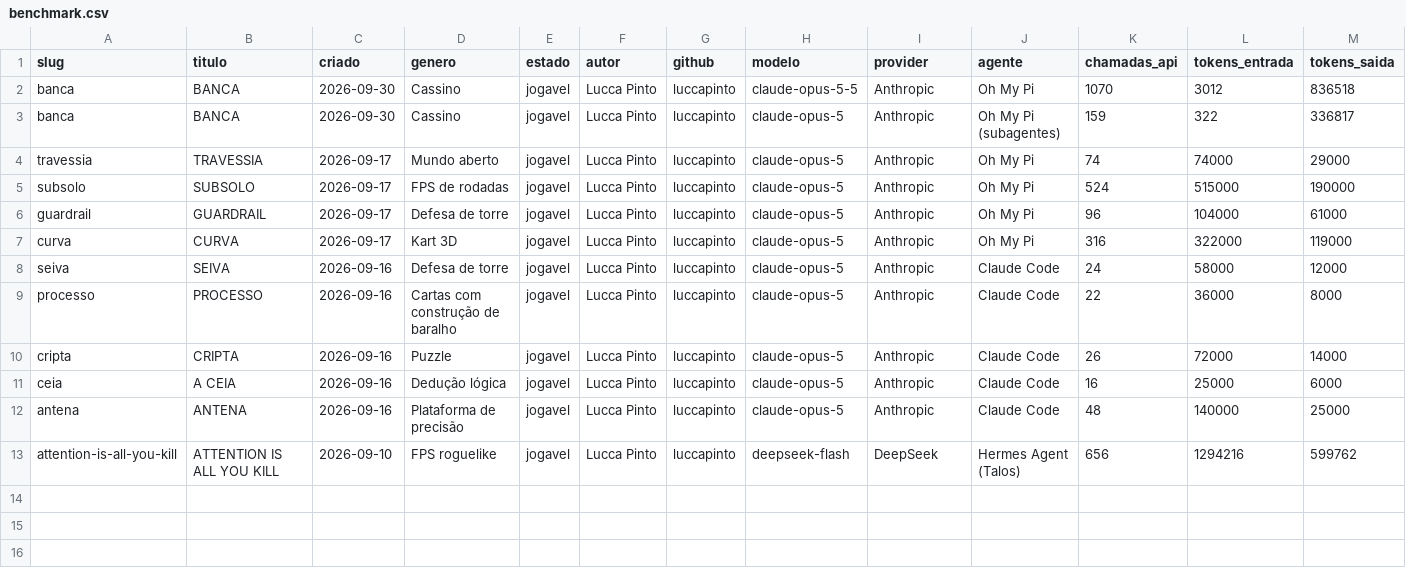
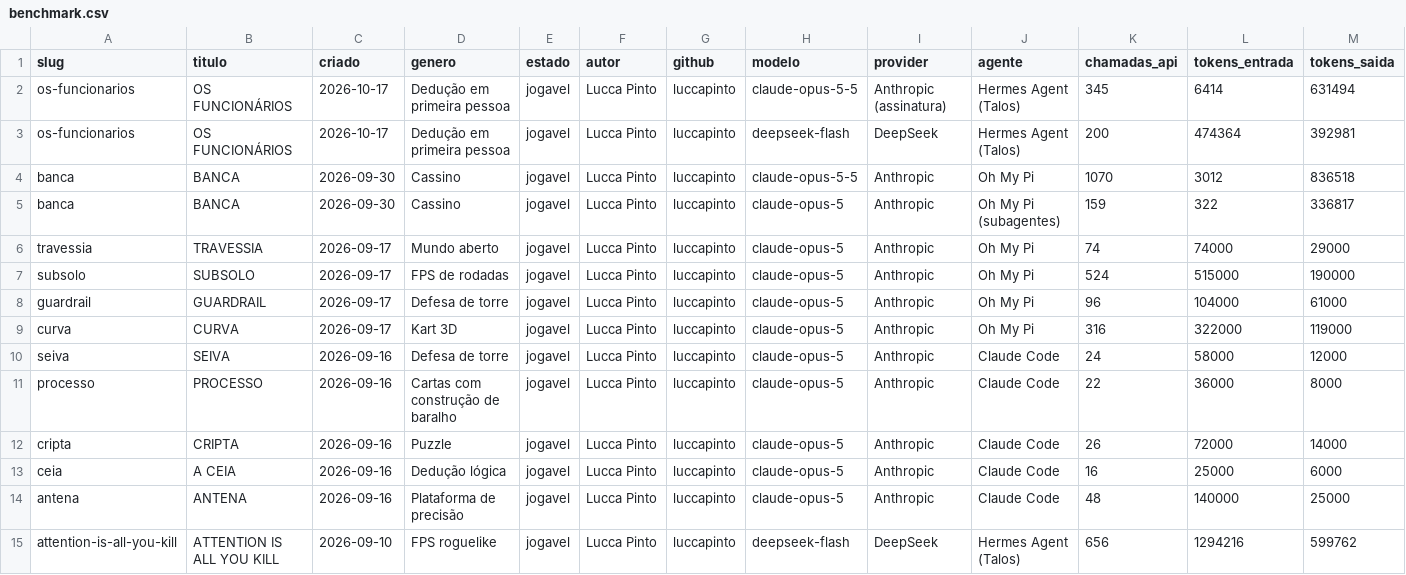
Before and after one commit to luccapinto/ai-games, a CSV file: dados/benchmark.csv, drawn as a sheet; only a part is shown; rows hold the shown columns only; the diff names each change by its address in the sheet, - before the commit and + after, or states it on an @@ line.

Commit message:
feat: OS FUNCIONÁRIOS — dedução em primeira pessoa no escritório, 14 sinais de alienígena, personagens Quaternius, custo medido

```diff
--- a/dados/benchmark.csv
+++ b/dados/benchmark.csv
+row 2: os-funcionarios | OS FUNCIONÁRIOS | 2026-10-17 | Dedução em primeira pessoa | jogavel | Lucca Pinto | luccapinto | claude-opus-5-5 | Anthropic (assinatura) | Hermes Agent (Talos) | 345 | 6414 | 631494
+row 3: os-funcionarios | OS FUNCIONÁRIOS | 2026-10-17 | Dedução em primeira pessoa | jogavel | Lucca Pinto | luccapinto | deepseek-flash | DeepSeek | Hermes Agent (Talos) | 200 | 474364 | 392981
```
Also changed, not shown: 39 other files.
